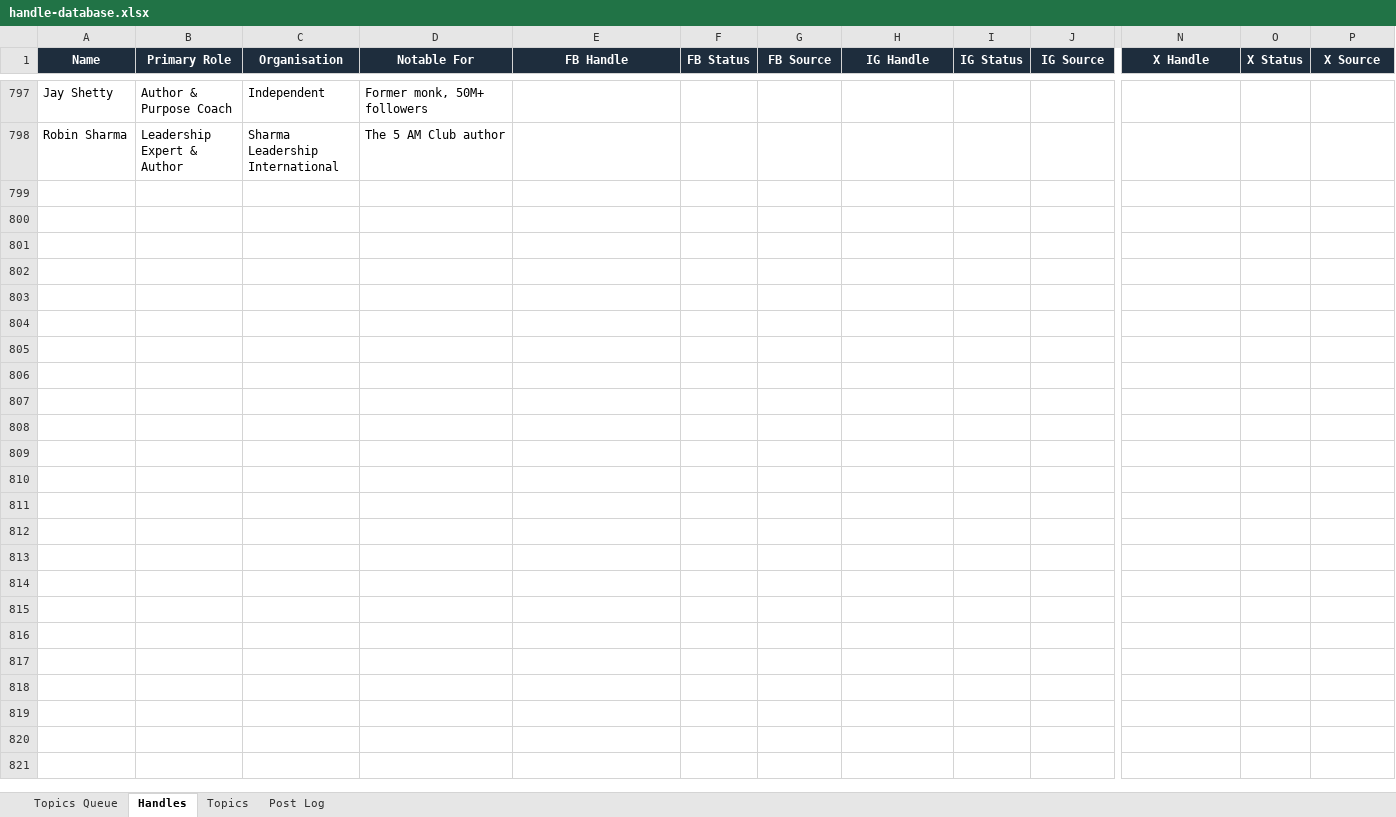
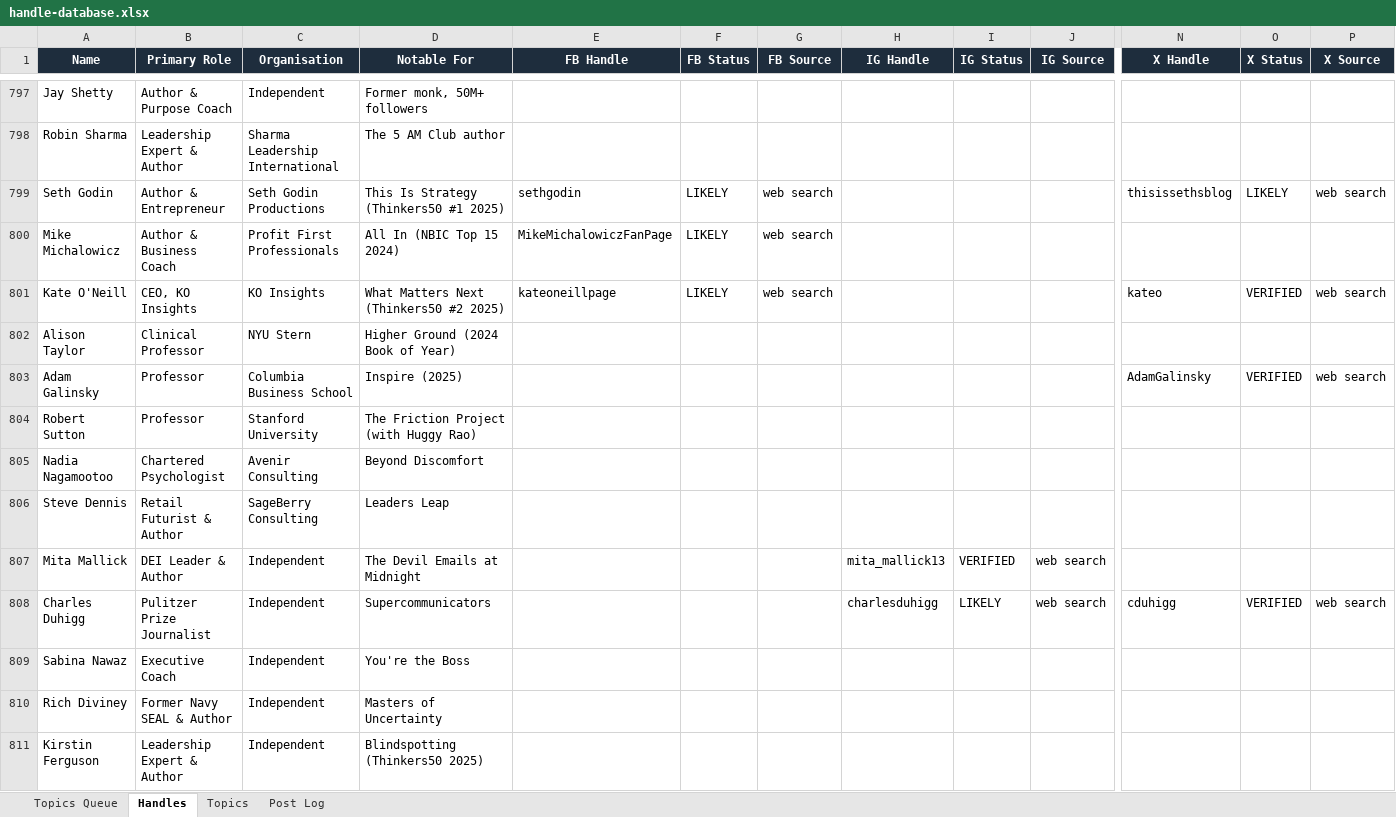
Before and after one commit to jonno-alt/social-images, an Excel workbook: data/handle-database.xlsx, sheet Handles, drawn as a sheet; only a part is shown, gaps mark what is left out; values as stored, in another font and other column widths than the file's, no borders; rows hold the shown columns only; the diff covers the shown part only; the diff names each change by its address in the sheet, - before the commit and + after, or states it on an @@ line.

Commit message:
Update data/handle-database.xlsx — Leadership Book Authors 2024-2025

```diff
--- a/data/handle-database.xlsx (sheet Handles)
+++ b/data/handle-database.xlsx (sheet Handles)
+row 799: Seth Godin | Author & Entrepreneur | Seth Godin Productions | This Is Strategy (Thinkers50 #1 2025) | sethgodin | LIKELY | web search |  |  |  | thisissethsblog | LIKELY | web search
+row 800: Mike Michalowicz | Author & Business Coach | Profit First Professionals | All In (NBIC Top 15 2024) | MikeMichalowiczFanPage | LIKELY | web search
+row 801: Kate O'Neill | CEO, KO Insights | KO Insights | What Matters Next (Thinkers50 #2 2025) | kateoneillpage | LIKELY | web search |  |  |  | kateo | VERIFIED | web search
+row 802: Alison Taylor | Clinical Professor | NYU Stern | Higher Ground (2024 Book of Year)
+row 803: Adam Galinsky | Professor | Columbia Business School | Inspire (2025) |  |  |  |  |  |  | AdamGalinsky | VERIFIED | web search
+row 804: Robert Sutton | Professor | Stanford University | The Friction Project (with Huggy Rao)
+row 805: Nadia Nagamootoo | Chartered Psychologist | Avenir Consulting | Beyond Discomfort
+row 806: Steve Dennis | Retail Futurist & Author | SageBerry Consulting | Leaders Leap
+row 807: Mita Mallick | DEI Leader & Author | Independent | The Devil Emails at Midnight |  |  |  | mita_mallick13 | VERIFIED | web search
+row 808: Charles Duhigg | Pulitzer Prize Journalist | Independent | Supercommunicators |  |  |  | charlesduhigg | LIKELY | web search | cduhigg | VERIFIED | web search
+row 809: Sabina Nawaz | Executive Coach | Independent | You're the Boss
+row 810: Rich Diviney | Former Navy SEAL & Author | Independent | Masters of Uncertainty
+row 811: Kirstin Ferguson | Leadership Expert & Author | Independent | Blindspotting (Thinkers50 2025)
```
Also changed, not shown: 12 added rows elsewhere in this sheet, sheet Post Log, sheet Topics, sheet Topics Queue.
